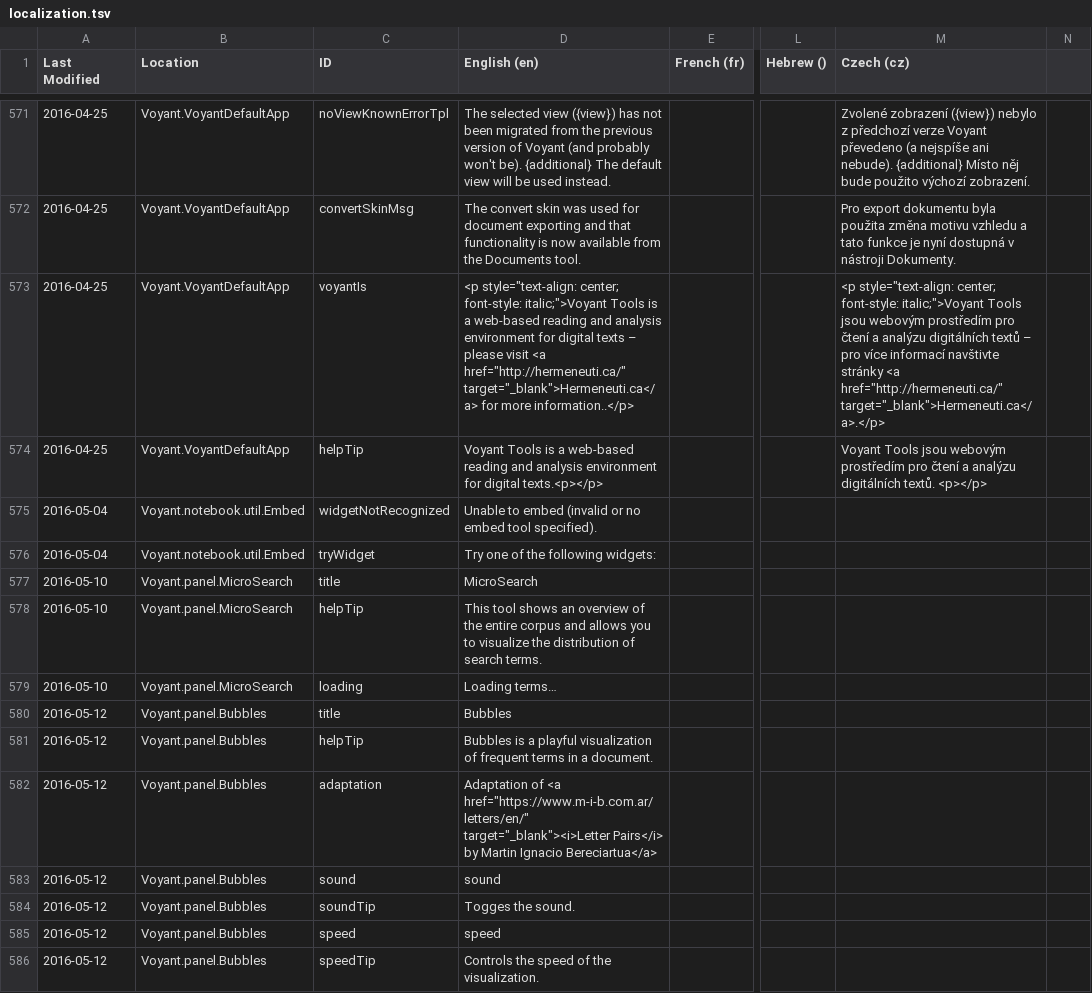
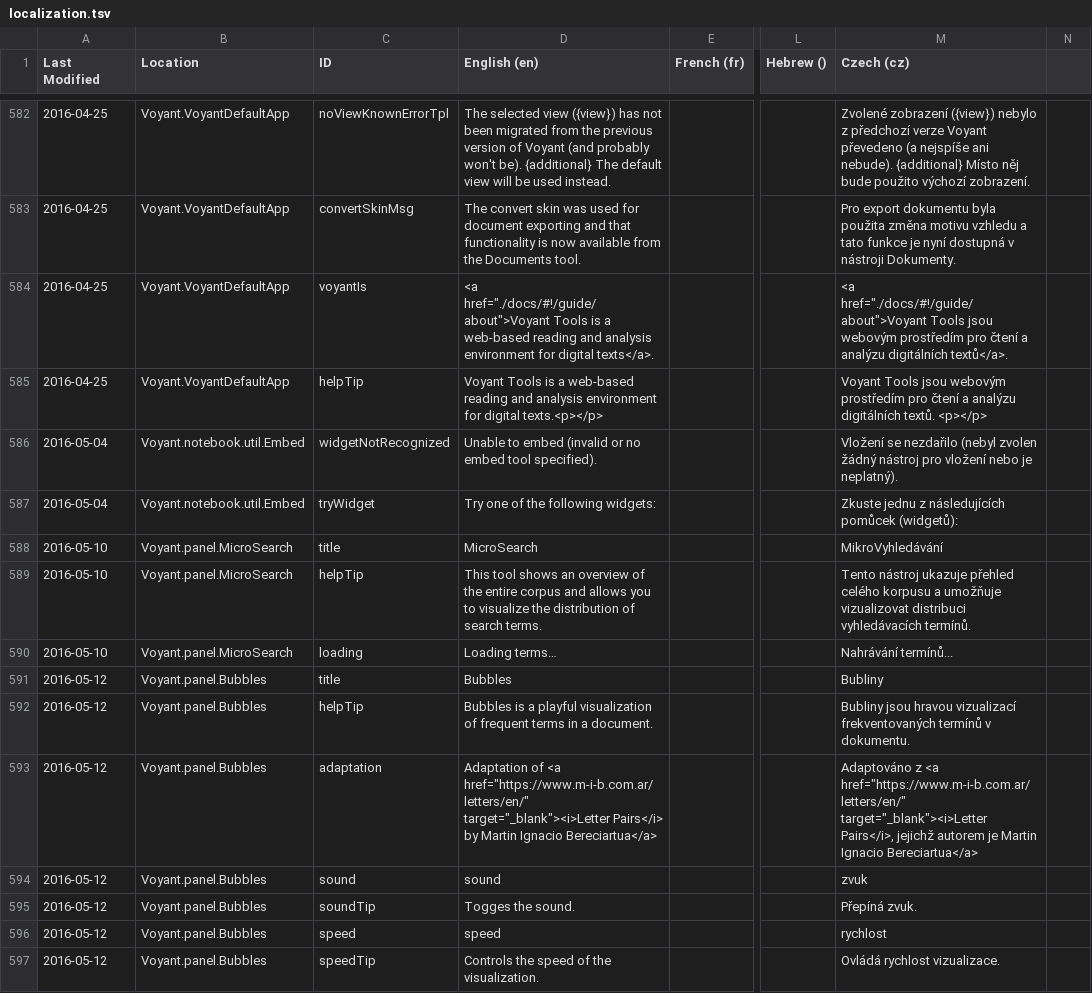
Before and after one commit to sgsinclair/Voyant, a TSV file: src/main/webapp/resources/voyant/current/localization.tsv, drawn as a sheet; only a part is shown, gaps mark what is left out; addresses are those after the commit; the diff covers the shown part only; the diff names each change by its address in the sheet, - before the commit and + after, or states it on an @@ line.

Commit message:
several localization fixes

```diff
--- a/src/main/webapp/resources/voyant/current/localization.tsv
+++ b/src/main/webapp/resources/voyant/current/localization.tsv
-D584 (English (en)): <p style="text-align: center; font-style: italic;">Voyant Tools is a web-based reading and analysis environment for digital texts – please visit <a href="http://hermeneuti.ca/" target="_blank">Hermeneuti.ca</a> for more information..</p>
+D584 (English (en)): <a href="./docs/#!/guide/about">Voyant Tools is a web-based reading and analysis environment for digital texts</a>.
-M584 (Czech (cz)): <p style="text-align: center; font-style: italic;">Voyant Tools jsou webovým prostředím pro čtení a analýzu digitálních textů – pro více informací navštivte stránky <a href="http://hermeneuti.ca/" target="_blank">Hermeneuti.ca</a>.</p>
+M584 (Czech (cz)): <a href="./docs/#!/guide/about">Voyant Tools jsou webovým prostředím pro čtení a analýzu digitálních textů</a>.
-M586 (Czech (cz)): (empty)
+M586 (Czech (cz)): Vložení se nezdařilo (nebyl zvolen žádný nástroj pro vložení nebo je neplatný).
-M587 (Czech (cz)): (empty)
+M587 (Czech (cz)): Zkuste jednu z následujících pomůcek (widgetů):
-M588 (Czech (cz)): (empty)
+M588 (Czech (cz)): MikroVyhledávání
-M589 (Czech (cz)): (empty)
+M589 (Czech (cz)): Tento nástroj ukazuje přehled celého korpusu a umožňuje vizualizovat distribuci vyhledávacích termínů.
-M590 (Czech (cz)): (empty)
+M590 (Czech (cz)): Nahrávání termínů...
-M591 (Czech (cz)): (empty)
+M591 (Czech (cz)): Bubliny
-M592 (Czech (cz)): (empty)
+M592 (Czech (cz)): Bubliny jsou hravou vizualizací frekventovaných termínů v dokumentu.
-M593 (Czech (cz)): (empty)
+M593 (Czech (cz)): Adaptováno z <a href="https://www.m-i-b.com.ar/letters/en/" target="_blank"><i>Letter Pairs</i>, jejichž autorem je Martin Ignacio Bereciartua</a>
-M594 (Czech (cz)): (empty)
+M594 (Czech (cz)): zvuk
-M595 (Czech (cz)): (empty)
+M595 (Czech (cz)): Přepíná zvuk.
-M596 (Czech (cz)): (empty)
+M596 (Czech (cz)): rychlost
-M597 (Czech (cz)): (empty)
+M597 (Czech (cz)): Ovládá rychlost vizualizace.
```
Also changed, not shown: 12 added rows and 97 edited cells elsewhere in this file, 11 other files.
